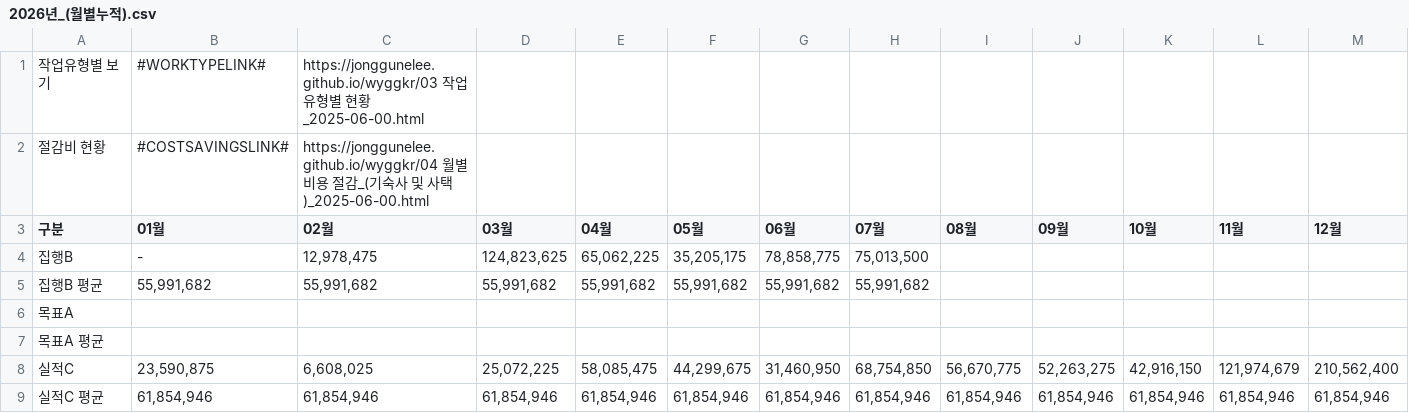
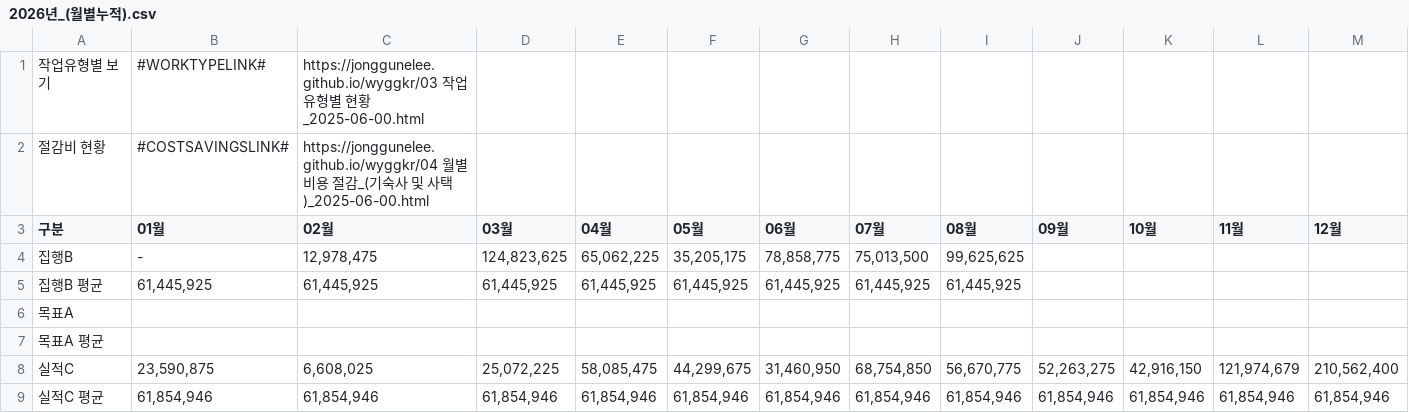
Before and after one commit to JongGunelee/wyggkr04, a CSV file: RawData/월별누적/2026년_(월별누적).csv, drawn as a sheet; the diff names each change by its address in the sheet, - before the commit and + after, or states it on an @@ line.

Commit message:
Update 2026년_(월별누적).csv

```diff
--- a/RawData/월별누적/2026년_(월별누적).csv
+++ b/RawData/월별누적/2026년_(월별누적).csv
-I4 (08월): (empty)
+I4 (08월): 99,625,625
-B5 (01월): 55,991,682
+B5 (01월): 61,445,925
-C5 (02월): 55,991,682
+C5 (02월): 61,445,925
-D5 (03월): 55,991,682
+D5 (03월): 61,445,925
-E5 (04월): 55,991,682
+E5 (04월): 61,445,925
-F5 (05월): 55,991,682
+F5 (05월): 61,445,925
-G5 (06월): 55,991,682
+G5 (06월): 61,445,925
-H5 (07월): 55,991,682
+H5 (07월): 61,445,925
-I5 (08월): (empty)
+I5 (08월): 61,445,925
```
